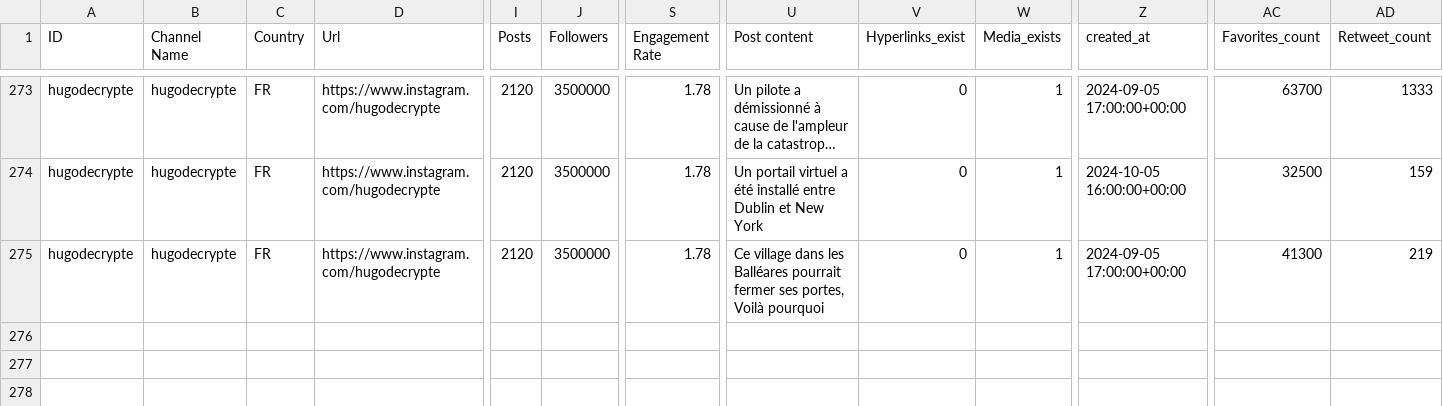
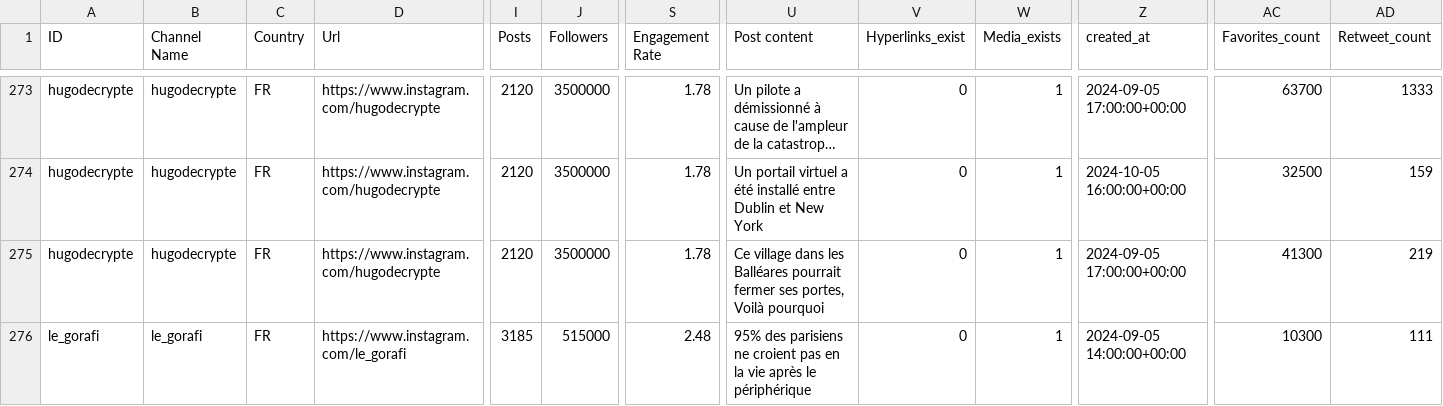
Before and after one commit to Noemiekt/fake_news, a CSV file: classif/top_200_instagrammers.csv, drawn as a sheet; only a part is shown, gaps mark what is left out; long unchanged cells end in …; rows hold the shown columns only; the diff names each change by its address in the sheet, - before the commit and + after, or states it on an @@ line.

Commit message:
top_200_instagrammers.csv

```diff
--- a/classif/top_200_instagrammers.csv
+++ b/classif/top_200_instagrammers.csv
+row 276: le_gorafi | le_gorafi | FR | https://www.instagram.com/le_gorafi | 3185 | 515000 | 2.48 | 95% des parisiens ne croient pas en la vie après le périphérique | 0 | 1 | 2024-09-05 14:00:00+00:00 | 10300 | 111
```
